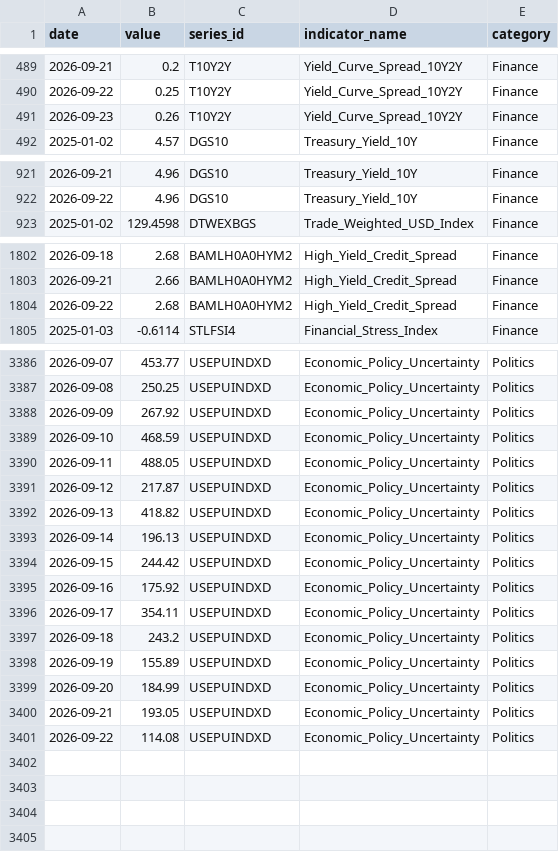
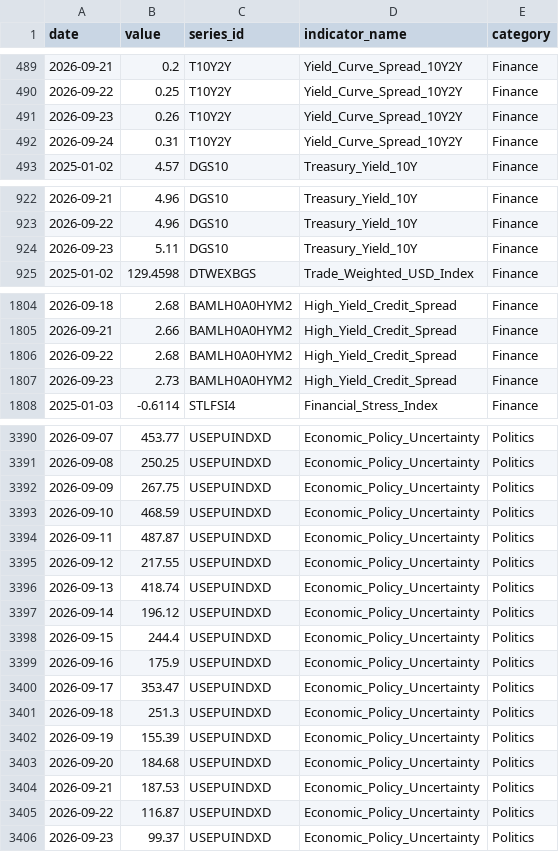
Before and after one commit to heartyhong2002-png/international-analysis, a CSV file: data/us_signals/us_macro_financial_indicators.csv, drawn as a sheet; only a part is shown, gaps mark what is left out; the diff covers the shown part only.

```diff
--- a/data/us_signals/us_macro_financial_indicators.csv
+++ b/data/us_signals/us_macro_financial_indicators.csv
@@ -491,2 +491,3 @@
 2026-09-23,0.26,T10Y2Y,Yield_Curve_Spread_10Y2Y,Finance
+2026-09-24,0.31,T10Y2Y,Yield_Curve_Spread_10Y2Y,Finance
 2025-01-02,4.57,DGS10,Treasury_Yield_10Y,Finance
@@ -922,2 +923,3 @@
 2026-09-22,4.96,DGS10,Treasury_Yield_10Y,Finance
+2026-09-23,5.11,DGS10,Treasury_Yield_10Y,Finance
 2025-01-02,129.4598,DTWEXBGS,Trade_Weighted_USD_Index,Finance
@@ -1804,2 +1806,3 @@
 2026-09-22,2.68,BAMLH0A0HYM2,High_Yield_Credit_Spread,Finance
+2026-09-23,2.73,BAMLH0A0HYM2,High_Yield_Credit_Spread,Finance
 2025-01-03,-0.6114,STLFSI4,Financial_Stress_Index,Finance
@@ -3387,15 +3391,16 @@
 2026-09-08,250.25,USEPUINDXD,Economic_Policy_Uncertainty,Politics
-2026-09-09,267.92,USEPUINDXD,Economic_Policy_Uncertainty,Politics
+2026-09-09,267.75,USEPUINDXD,Economic_Policy_Uncertainty,Politics
 2026-09-10,468.59,USEPUINDXD,Economic_Policy_Uncertainty,Politics
-2026-09-11,488.05,USEPUINDXD,Economic_Policy_Uncertainty,Politics
-2026-09-12,217.87,USEPUINDXD,Economic_Policy_Uncertainty,Politics
-2026-09-13,418.82,USEPUINDXD,Economic_Policy_Uncertainty,Politics
-2026-09-14,196.13,USEPUINDXD,Economic_Policy_Uncertainty,Politics
-2026-09-15,244.42,USEPUINDXD,Economic_Policy_Uncertainty,Politics
-2026-09-16,175.92,USEPUINDXD,Economic_Policy_Uncertainty,Politics
-2026-09-17,354.11,USEPUINDXD,Economic_Policy_Uncertainty,Politics
-2026-09-18,243.2,USEPUINDXD,Economic_Policy_Uncertainty,Politics
-2026-09-19,155.89,USEPUINDXD,Economic_Policy_Uncertainty,Politics
-2026-09-20,184.99,USEPUINDXD,Economic_Policy_Uncertainty,Politics
-2026-09-21,193.05,USEPUINDXD,Economic_Policy_Uncertainty,Politics
-2026-09-22,114.08,USEPUINDXD,Economic_Policy_Uncertainty,Politics
+2026-09-11,487.87,USEPUINDXD,Economic_Policy_Uncertainty,Politics
+2026-09-12,217.55,USEPUINDXD,Economic_Policy_Uncertainty,Politics
+2026-09-13,418.74,USEPUINDXD,Economic_Policy_Uncertainty,Politics
+2026-09-14,196.12,USEPUINDXD,Economic_Policy_Uncertainty,Politics
+2026-09-15,244.4,USEPUINDXD,Economic_Policy_Uncertainty,Politics
+2026-09-16,175.9,USEPUINDXD,Economic_Policy_Uncertainty,Politics
+2026-09-17,353.47,USEPUINDXD,Economic_Policy_Uncertainty,Politics
+2026-09-18,251.3,USEPUINDXD,Economic_Policy_Uncertainty,Politics
+2026-09-19,155.39,USEPUINDXD,Economic_Policy_Uncertainty,Politics
+2026-09-20,184.68,USEPUINDXD,Economic_Policy_Uncertainty,Politics
+2026-09-21,187.53,USEPUINDXD,Economic_Policy_Uncertainty,Politics
+2026-09-22,116.87,USEPUINDXD,Economic_Policy_Uncertainty,Politics
+2026-09-23,99.37,USEPUINDXD,Economic_Policy_Uncertainty,Politics
```
Also changed, not shown: 1 added row and 1 edited cell elsewhere in this file, data/us_signals/us_diplomatic_statements.csv, 1 other file.
